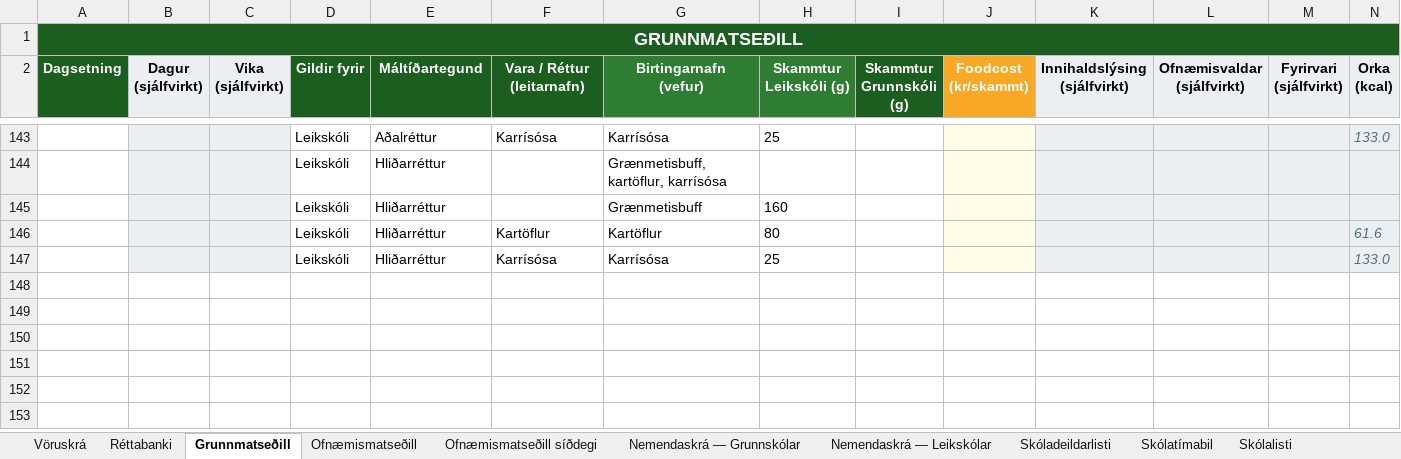
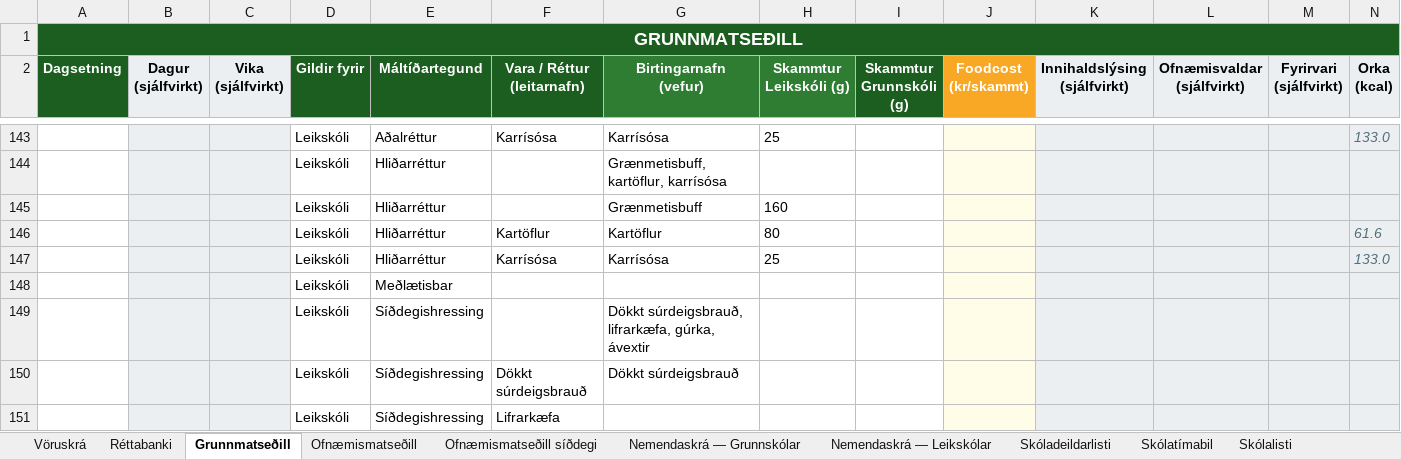
Before and after one commit to JohnBond87/matarstund, an Excel workbook: Matsedill.xlsx, sheet Grunnmatseðill, drawn as a sheet; only a part is shown, gaps mark what is left out; values as stored, in another font and other column widths than the file's, no borders; conditional formats not drawn; rows hold the shown columns only; the diff names each change by its address in the sheet, - before the commit and + after, or states it on an @@ line.

Commit message:
Uppfærsla matseðils

```diff
--- a/Matsedill.xlsx (sheet Grunnmatseðill)
+++ b/Matsedill.xlsx (sheet Grunnmatseðill)
+row 148:  |  |  | Leikskóli | Meðlætisbar
+row 149:  |  |  | Leikskóli | Síðdegishressing |  | Dökkt súrdeigsbrauð, lifrarkæfa, gúrka, ávextir
+row 150:  |  |  | Leikskóli | Síðdegishressing | Dökkt súrdeigsbrauð | Dökkt súrdeigsbrauð
+row 151:  |  |  | Leikskóli | Síðdegishressing | Lifrarkæfa
```
